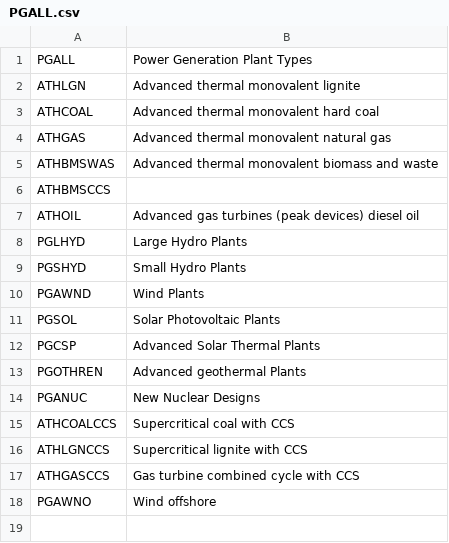
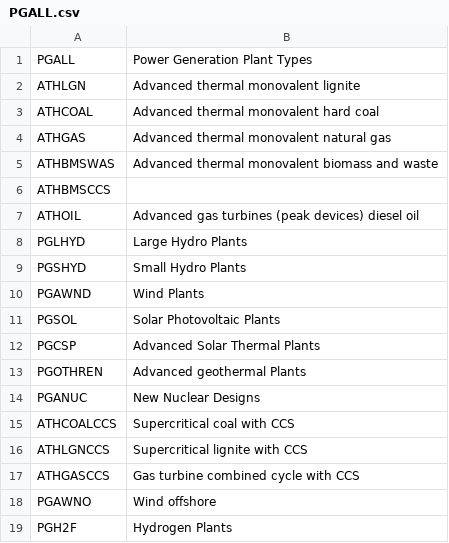
Before and after one commit to e3modelling/mrprom, a CSV file: inst/extdata/blabla_export/PGALL.csv, drawn as a sheet; the diff names each change by its address in the sheet, - before the commit and + after, or states it on an @@ line.

```diff
--- a/inst/extdata/blabla_export/PGALL.csv
+++ b/inst/extdata/blabla_export/PGALL.csv
+row 19: PGH2F | Hydrogen Plants
```
Also changed, not shown: inst/extdata/blabla_export/SECTTECH.csv, 12 other files.
